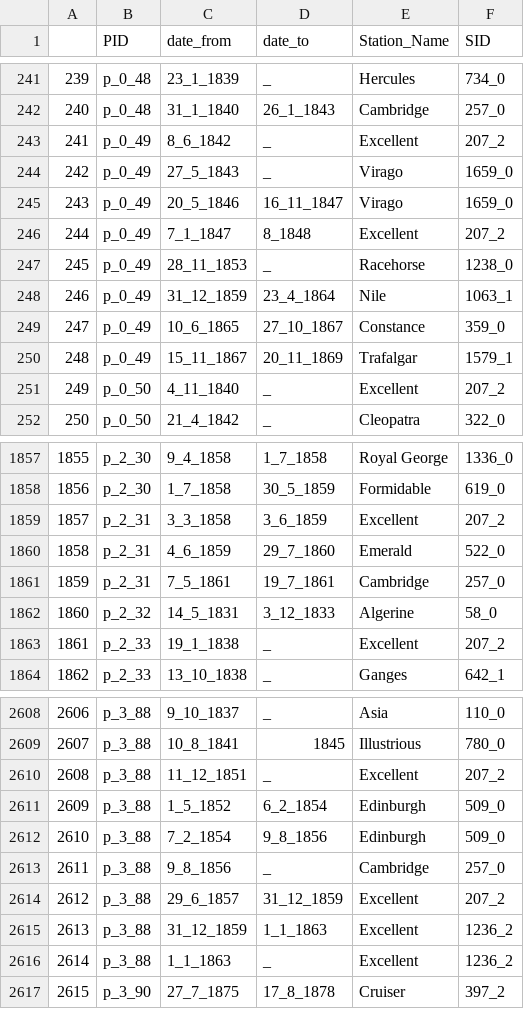
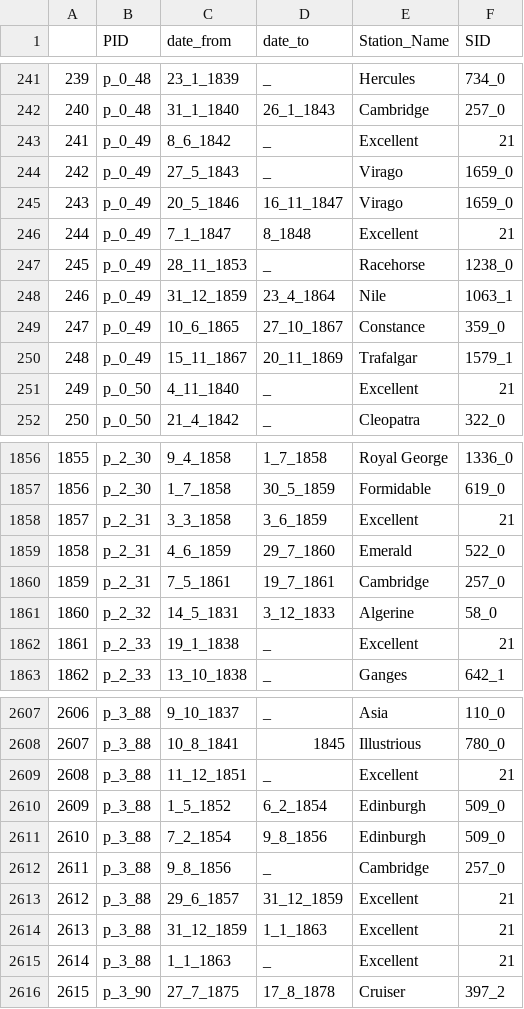
Before and after one commit to HackathonDH/RoyalNavy_2017, a CSV file: Webscraping/CSVs/stations.csv, drawn as a sheet; only a part is shown, gaps mark what is left out; the diff covers the shown part only.

```diff
--- a/Webscraping/CSVs/stations.csv
+++ b/Webscraping/CSVs/stations.csv
@@ -242,6 +242,6 @@
 240,p_0_48,31_1_1840,26_1_1843,Cambridge,257_0
-241,p_0_49,8_6_1842,_,Excellent,207_2
+241,p_0_49,8_6_1842,_,Excellent,21
 242,p_0_49,27_5_1843,_,Virago,1659_0
 243,p_0_49,20_5_1846,16_11_1847,Virago,1659_0
-244,p_0_49,7_1_1847,8_1848,Excellent,207_2
+244,p_0_49,7_1_1847,8_1848,Excellent,21
 245,p_0_49,28_11_1853,_,Racehorse,1238_0
@@ -250,3 +250,3 @@
 248,p_0_49,15_11_1867,20_11_1869,Trafalgar,1579_1
-249,p_0_50,4_11_1840,_,Excellent,207_2
+249,p_0_50,4_11_1840,_,Excellent,21
 250,p_0_50,21_4_1842,_,Cleopatra,322_0
@@ -1858,3 +1857,3 @@
 1856,p_2_30,1_7_1858,30_5_1859,Formidable,619_0
-1857,p_2_31,3_3_1858,3_6_1859,Excellent,207_2
+1857,p_2_31,3_3_1858,3_6_1859,Excellent,21
 1858,p_2_31,4_6_1859,29_7_1860,Emerald,522_0
@@ -1862,3 +1861,3 @@
 1860,p_2_32,14_5_1831,3_12_1833,Algerine,58_0
-1861,p_2_33,19_1_1838,_,Excellent,207_2
+1861,p_2_33,19_1_1838,_,Excellent,21
 1862,p_2_33,13_10_1838,_,Ganges,642_1
@@ -2609,3 +2608,3 @@
 2607,p_3_88,10_8_1841,1845,Illustrious,780_0
-2608,p_3_88,11_12_1851,_,Excellent,207_2
+2608,p_3_88,11_12_1851,_,Excellent,21
 2609,p_3_88,1_5_1852,6_2_1854,Edinburgh,509_0
@@ -2613,5 +2612,5 @@
 2611,p_3_88,9_8_1856,_,Cambridge,257_0
-2612,p_3_88,29_6_1857,31_12_1859,Excellent,207_2
-2613,p_3_88,31_12_1859,1_1_1863,Excellent,1236_2
-2614,p_3_88,1_1_1863,_,Excellent,1236_2
+2612,p_3_88,29_6_1857,31_12_1859,Excellent,21
+2613,p_3_88,31_12_1859,1_1_1863,Excellent,21
+2614,p_3_88,1_1_1863,_,Excellent,21
 2615,p_3_90,27_7_1875,17_8_1878,Cruiser,397_2
```
Also changed, not shown: 1 removed row and 73 edited cells elsewhere in this file, Webscraping/CSVs/ships.csv.
